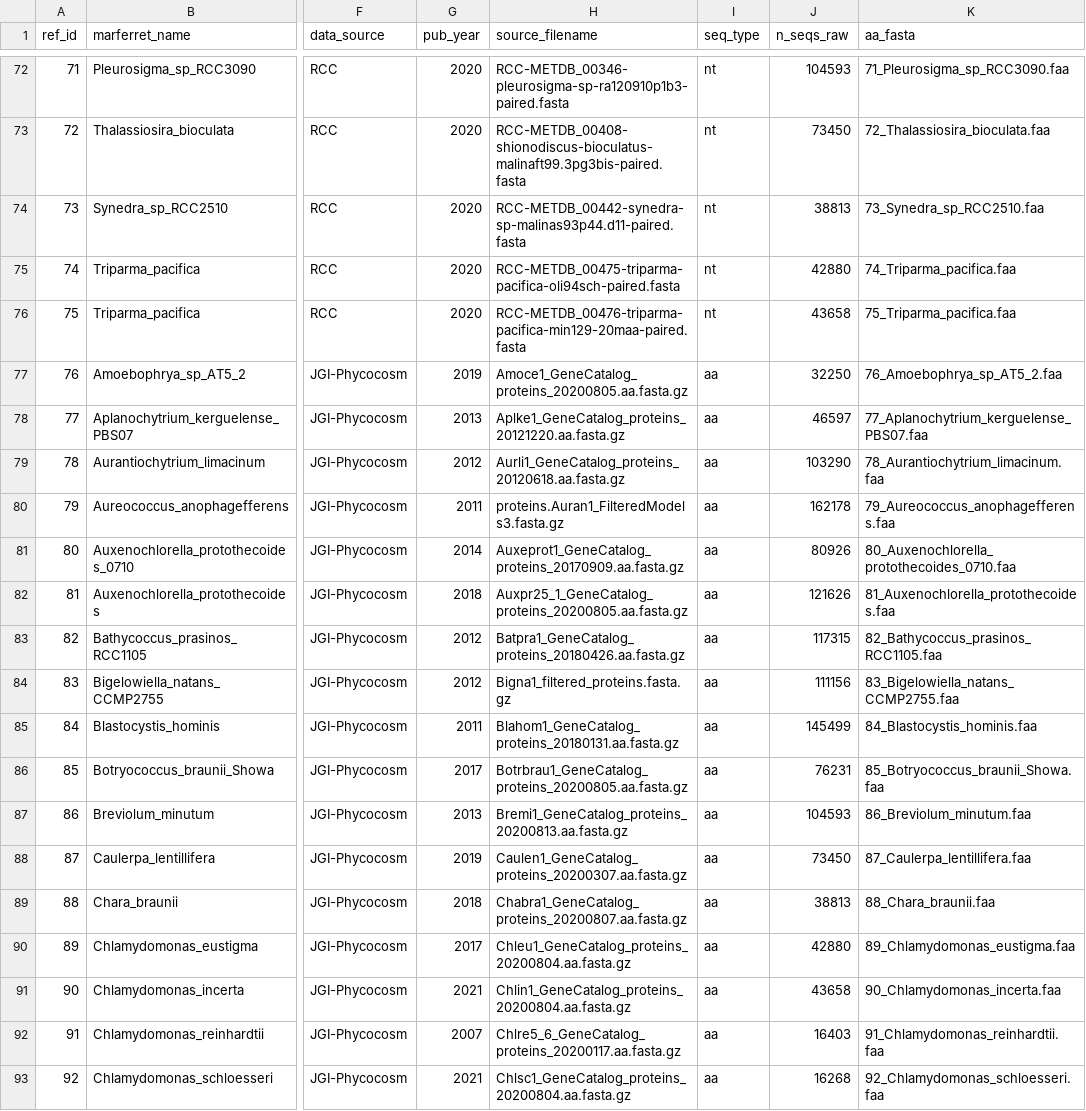
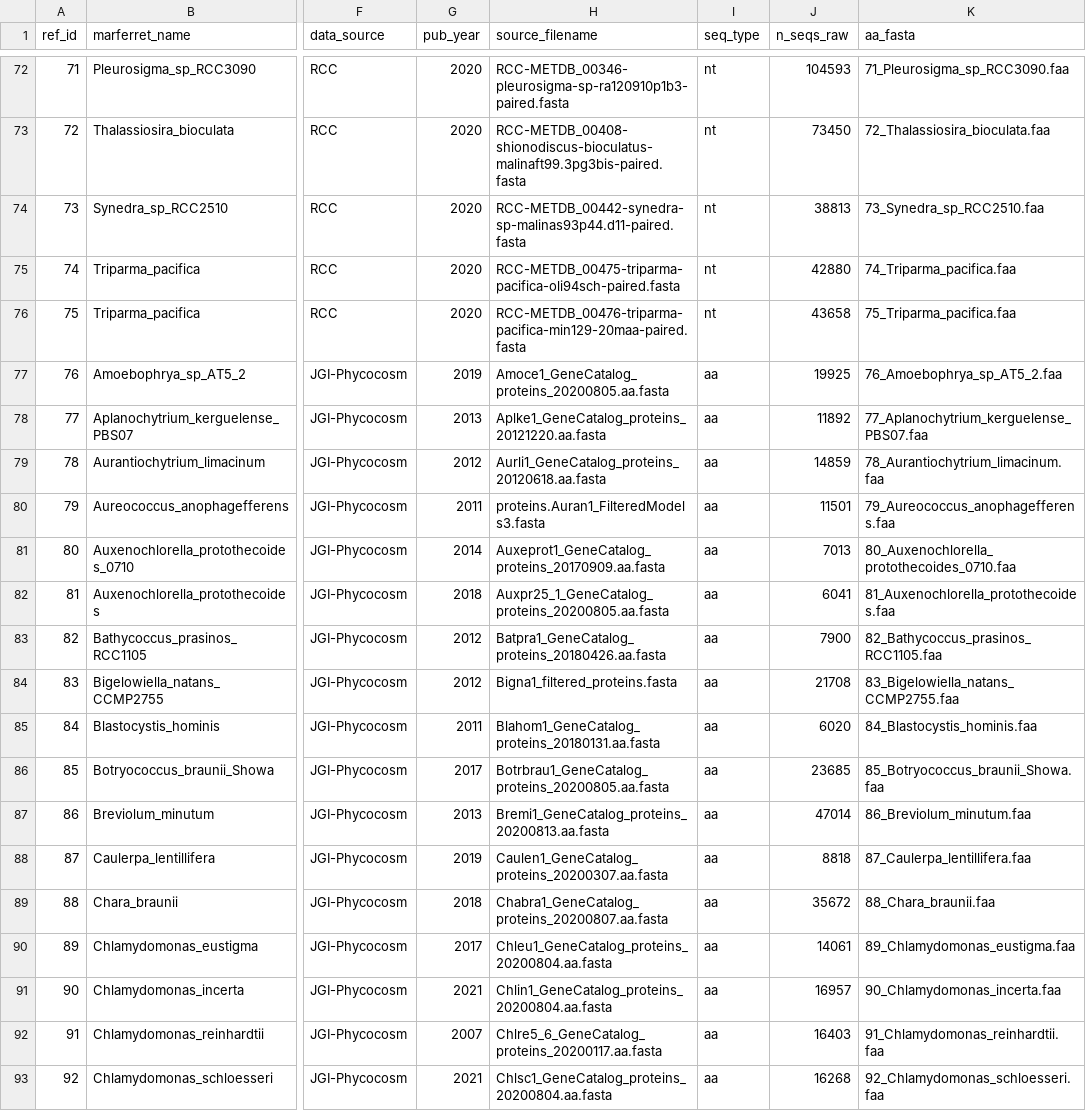
Before and after one commit to armbrustlab/marferret, a CSV file: data/MarFERReT.v1.metadata.csv, drawn as a sheet; only a part is shown, gaps mark what is left out; the diff covers the shown part only; the diff names each change by its address in the sheet, - before the commit and + after, or states it on an @@ line.

Commit message:
changed source seqs to be unzipped and fixed n_seqs_raw typos

```diff
--- a/data/MarFERReT.v1.metadata.csv
+++ b/data/MarFERReT.v1.metadata.csv
-H77 (source_filename): Amoce1_GeneCatalog_proteins_20200805.aa.fasta.gz
+H77 (source_filename): Amoce1_GeneCatalog_proteins_20200805.aa.fasta
-J77 (n_seqs_raw): 32250
+J77 (n_seqs_raw): 19925
-H78 (source_filename): Aplke1_GeneCatalog_proteins_20121220.aa.fasta.gz
+H78 (source_filename): Aplke1_GeneCatalog_proteins_20121220.aa.fasta
-J78 (n_seqs_raw): 46597
+J78 (n_seqs_raw): 11892
-H79 (source_filename): Aurli1_GeneCatalog_proteins_20120618.aa.fasta.gz
+H79 (source_filename): Aurli1_GeneCatalog_proteins_20120618.aa.fasta
-J79 (n_seqs_raw): 103290
+J79 (n_seqs_raw): 14859
-H80 (source_filename): proteins.Auran1_FilteredModels3.fasta.gz
+H80 (source_filename): proteins.Auran1_FilteredModels3.fasta
-J80 (n_seqs_raw): 162178
+J80 (n_seqs_raw): 11501
-H81 (source_filename): Auxeprot1_GeneCatalog_proteins_20170909.aa.fasta.gz
+H81 (source_filename): Auxeprot1_GeneCatalog_proteins_20170909.aa.fasta
-J81 (n_seqs_raw): 80926
+J81 (n_seqs_raw): 7013
-H82 (source_filename): Auxpr25_1_GeneCatalog_proteins_20200805.aa.fasta.gz
+H82 (source_filename): Auxpr25_1_GeneCatalog_proteins_20200805.aa.fasta
-J82 (n_seqs_raw): 121626
+J82 (n_seqs_raw): 6041
-H83 (source_filename): Batpra1_GeneCatalog_proteins_20180426.aa.fasta.gz
+H83 (source_filename): Batpra1_GeneCatalog_proteins_20180426.aa.fasta
-J83 (n_seqs_raw): 117315
+J83 (n_seqs_raw): 7900
-H84 (source_filename): Bigna1_filtered_proteins.fasta.gz
+H84 (source_filename): Bigna1_filtered_proteins.fasta
-J84 (n_seqs_raw): 111156
+J84 (n_seqs_raw): 21708
-H85 (source_filename): Blahom1_GeneCatalog_proteins_20180131.aa.fasta.gz
+H85 (source_filename): Blahom1_GeneCatalog_proteins_20180131.aa.fasta
-J85 (n_seqs_raw): 145499
+J85 (n_seqs_raw): 6020
-H86 (source_filename): Botrbrau1_GeneCatalog_proteins_20200805.aa.fasta.gz
+H86 (source_filename): Botrbrau1_GeneCatalog_proteins_20200805.aa.fasta
-J86 (n_seqs_raw): 76231
+J86 (n_seqs_raw): 23685
-H87 (source_filename): Bremi1_GeneCatalog_proteins_20200813.aa.fasta.gz
+H87 (source_filename): Bremi1_GeneCatalog_proteins_20200813.aa.fasta
-J87 (n_seqs_raw): 104593
+J87 (n_seqs_raw): 47014
-H88 (source_filename): Caulen1_GeneCatalog_proteins_20200307.aa.fasta.gz
+H88 (source_filename): Caulen1_GeneCatalog_proteins_20200307.aa.fasta
-J88 (n_seqs_raw): 73450
+J88 (n_seqs_raw): 8818
-H89 (source_filename): Chabra1_GeneCatalog_proteins_20200807.aa.fasta.gz
+H89 (source_filename): Chabra1_GeneCatalog_proteins_20200807.aa.fasta
-J89 (n_seqs_raw): 38813
+J89 (n_seqs_raw): 35672
-H90 (source_filename): Chleu1_GeneCatalog_proteins_20200804.aa.fasta.gz
+H90 (source_filename): Chleu1_GeneCatalog_proteins_20200804.aa.fasta
-J90 (n_seqs_raw): 42880
+J90 (n_seqs_raw): 14061
-H91 (source_filename): Chlin1_GeneCatalog_proteins_20200804.aa.fasta.gz
+H91 (source_filename): Chlin1_GeneCatalog_proteins_20200804.aa.fasta
-J91 (n_seqs_raw): 43658
+J91 (n_seqs_raw): 16957
-H92 (source_filename): Chlre5_6_GeneCatalog_proteins_20200117.aa.fasta.gz
+H92 (source_filename): Chlre5_6_GeneCatalog_proteins_20200117.aa.fasta
-H93 (source_filename): Chlsc1_GeneCatalog_proteins_20200804.aa.fasta.gz
+H93 (source_filename): Chlsc1_GeneCatalog_proteins_20200804.aa.fasta
```
Also changed, not shown: 124 edited cells elsewhere in this file.
